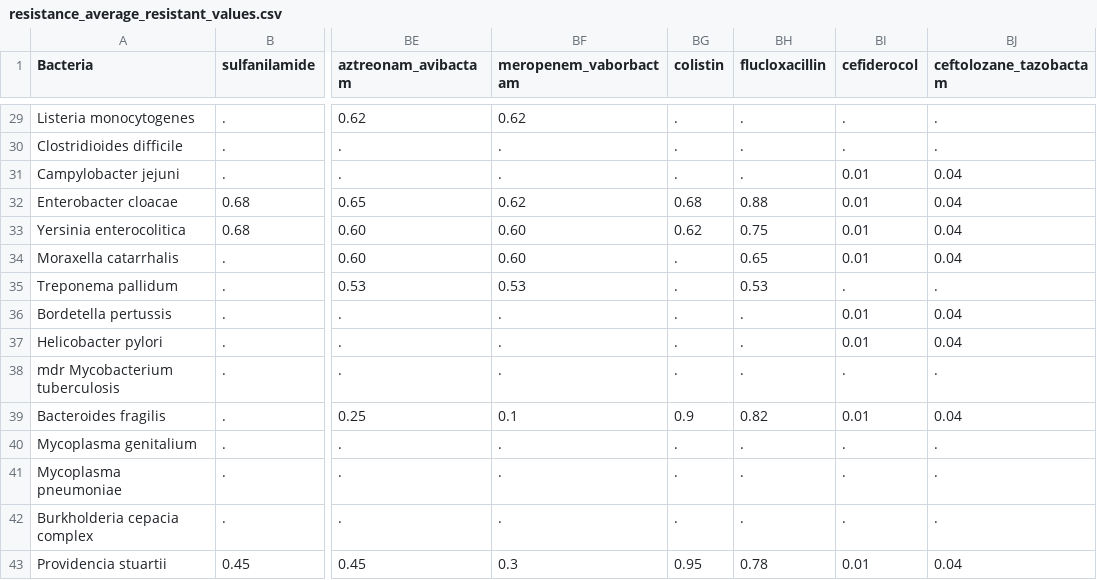
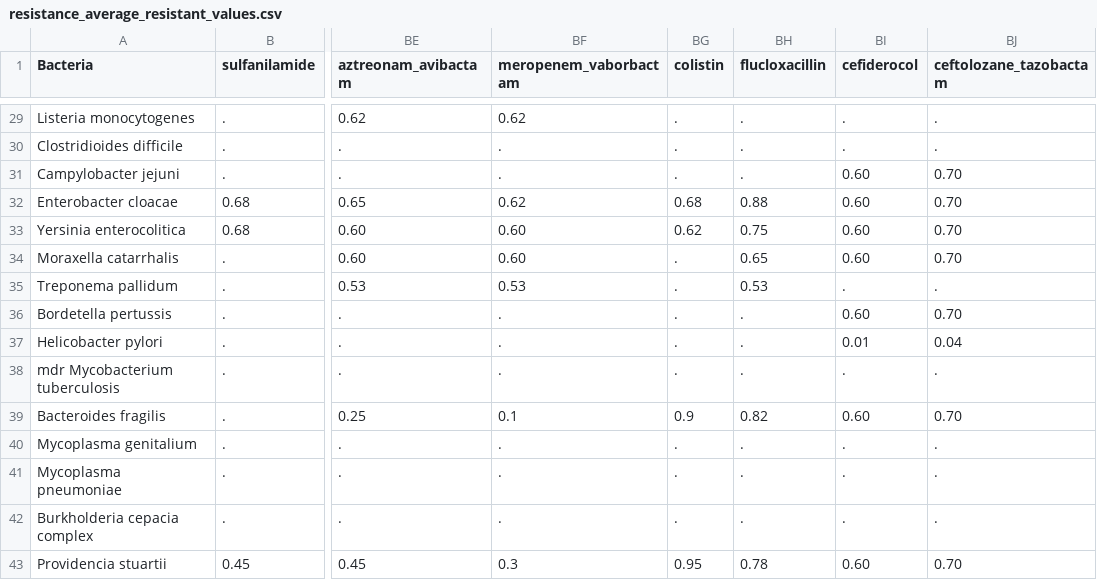
Before and after one commit to UCL/amr, a CSV file: data/resistance_average_resistant_values.csv, drawn as a sheet; only a part is shown, gaps mark what is left out; the diff covers the shown part only; the diff names each change by its address in the sheet, - before the commit and + after, or states it on an @@ line.

```diff
--- a/data/resistance_average_resistant_values.csv
+++ b/data/resistance_average_resistant_values.csv
-BI31:BI34 (cefiderocol): 0.01
+BI31:BI34 (cefiderocol): 0.60
-BJ31:BJ34 (ceftolozane_tazobactam): 0.04
+BJ31:BJ34 (ceftolozane_tazobactam): 0.70
-BI36 (cefiderocol): 0.01
+BI36 (cefiderocol): 0.60
-BJ36 (ceftolozane_tazobactam): 0.04
+BJ36 (ceftolozane_tazobactam): 0.70
-BI39 (cefiderocol): 0.01
+BI39 (cefiderocol): 0.60
-BJ39 (ceftolozane_tazobactam): 0.04
+BJ39 (ceftolozane_tazobactam): 0.70
-BI43 (cefiderocol): 0.01
+BI43 (cefiderocol): 0.60
-BJ43 (ceftolozane_tazobactam): 0.04
+BJ43 (ceftolozane_tazobactam): 0.70
```
Also changed, not shown: 34 edited cells elsewhere in this file, data/resistance_target_sources_v1.csv, 7 other files.
